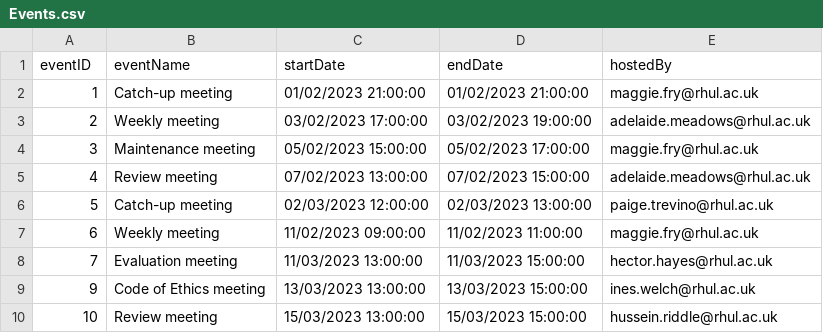
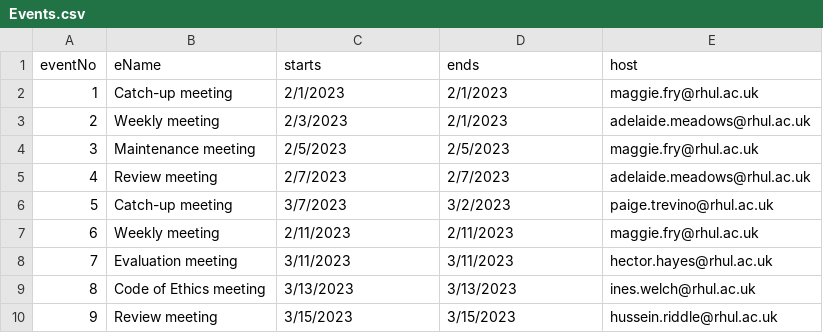
Before and after one commit to toniu/SPortal, a CSV file: spfx-react/src/lists/Events.csv, drawn as a sheet.

Commit message:
Functionality on read operation of Sharepoint lists; retrieveing the upcoming and recent (max. 3)  events to render as overview on dashboard.

```diff
--- a/spfx-react/src/lists/Events.csv
+++ b/spfx-react/src/lists/Events.csv
@@ -1,10 +1,10 @@
-eventID,eventName,startDate,endDate,hostedBy
-1,Catch-up meeting,01/02/2023 21:00:00,01/02/2023 21:00:00,maggie.fry@rhul.ac.uk
-2,Weekly meeting,03/02/2023 17:00:00,03/02/2023 19:00:00,adelaide.meadows@rhul.ac.uk
-3,Maintenance meeting,05/02/2023 15:00:00,05/02/2023 17:00:00,maggie.fry@rhul.ac.uk
-4,Review meeting,07/02/2023 13:00:00,07/02/2023 15:00:00,adelaide.meadows@rhul.ac.uk
-5,Catch-up meeting,02/03/2023 12:00:00,02/03/2023 13:00:00,paige.trevino@rhul.ac.uk
-6,Weekly meeting,11/02/2023 09:00:00,11/02/2023 11:00:00,maggie.fry@rhul.ac.uk
-7,Evaluation meeting,11/03/2023 13:00:00,11/03/2023 15:00:00,hector.hayes@rhul.ac.uk
-9,Code of Ethics meeting,13/03/2023 13:00:00,13/03/2023 15:00:00,ines.welch@rhul.ac.uk
-10,Review meeting,15/03/2023 13:00:00,15/03/2023 15:00:00,hussein.riddle@rhul.ac.uk
+eventNo,eName,starts,ends,host
+"1","Catch-up meeting","2/1/2023","2/1/2023","maggie.fry@rhul.ac.uk"
+"2","Weekly meeting","2/3/2023","2/1/2023","adelaide.meadows@rhul.ac.uk"
+"3","Maintenance meeting","2/5/2023","2/5/2023","maggie.fry@rhul.ac.uk"
+"4","Review meeting","2/7/2023","2/7/2023","adelaide.meadows@rhul.ac.uk"
+"5","Catch-up meeting","3/7/2023","3/2/2023","paige.trevino@rhul.ac.uk"
+"6","Weekly meeting","2/11/2023","2/11/2023","maggie.fry@rhul.ac.uk"
+"7","Evaluation meeting","3/11/2023","3/11/2023","hector.hayes@rhul.ac.uk"
+"8","Code of Ethics meeting","3/13/2023","3/13/2023","ines.welch@rhul.ac.uk"
+"9","Review meeting","3/15/2023","3/15/2023","hussein.riddle@rhul.ac.uk"
```
Also changed, not shown: 1 other file.
